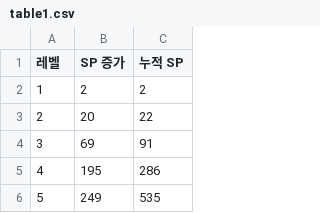
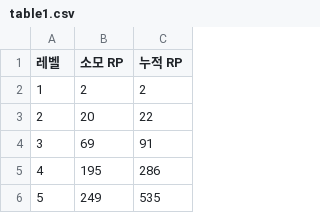
Before and after one commit to hyuNi33/iryu-youtube-alert, a CSV file: datas/rpskill/table1.csv, drawn as a sheet; only a part is shown.

```diff
--- a/datas/rpskill/table1.csv
+++ b/datas/rpskill/table1.csv
@@ -1,2 +1,2 @@
-레벨,SP 증가,누적 SP
+레벨,소모 RP,누적 RP
 1,2,2
```
Also changed, not shown: datas/rpskill/meta.csv, datas/rpskill/table3.csv, 17 other files.
